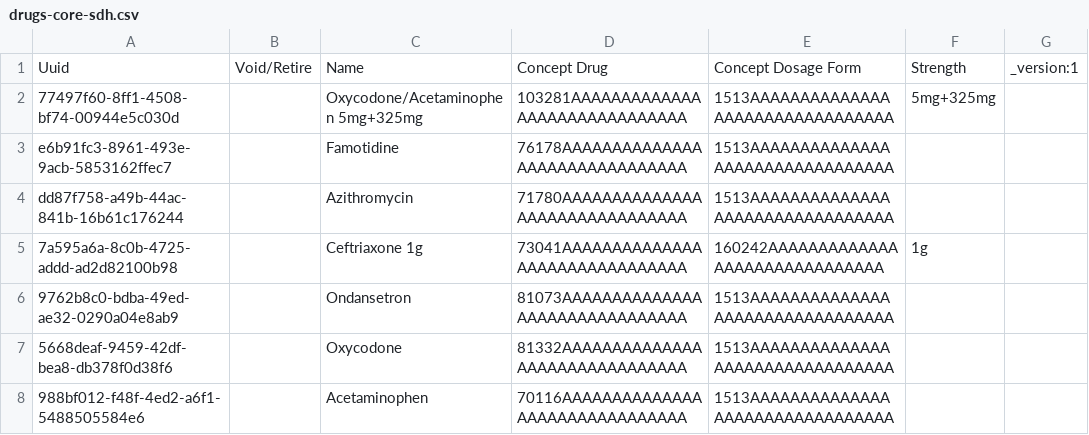
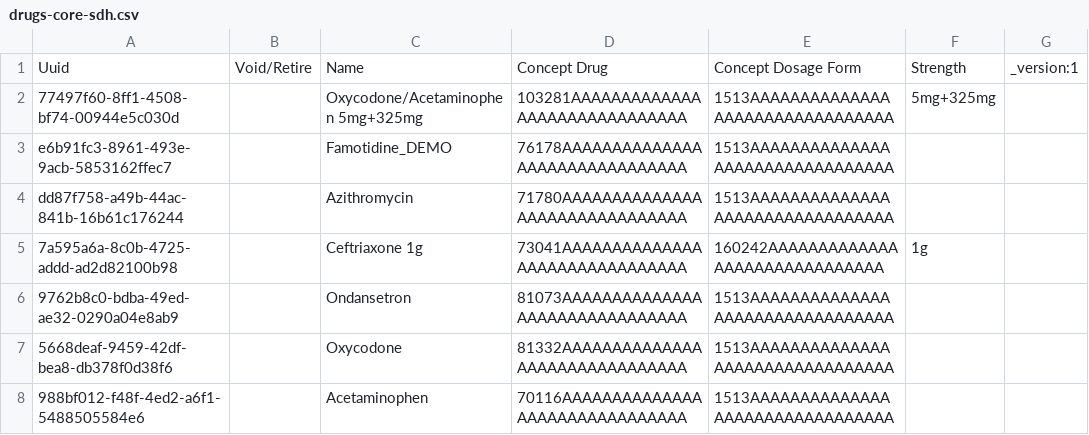
Before and after one commit to pgorrindo/openmrs-distro-referenceapplication, a CSV file: distro/configuration/drugs/drugs-core-sdh.csv, drawn as a sheet; only a part is shown.

```diff
--- a/distro/configuration/drugs/drugs-core-sdh.csv
+++ b/distro/configuration/drugs/drugs-core-sdh.csv
@@ -2,3 +2,3 @@ Uuid,Void/Retire,Name,Concept Drug,Concept Dosage Form,Strength,_version:1
 77497f60-8ff1-4508-bf74-00944e5c030d,,Oxycodone/Acetaminophen 5mg+325mg,103281AAAAAAAAAAAAAAAAAAAAAAAAAAAAAA,1513AAAAAAAAAAAAAAAAAAAAAAAAAAAAAAAA,5mg+325mg,
-e6b91fc3-8961-493e-9acb-5853162ffec7,,Famotidine,76178AAAAAAAAAAAAAAAAAAAAAAAAAAAAAAA,1513AAAAAAAAAAAAAAAAAAAAAAAAAAAAAAAA,,
+e6b91fc3-8961-493e-9acb-5853162ffec7,,Famotidine_DEMO,76178AAAAAAAAAAAAAAAAAAAAAAAAAAAAAAA,1513AAAAAAAAAAAAAAAAAAAAAAAAAAAAAAAA,,
 dd87f758-a49b-44ac-841b-16b61c176244,,Azithromycin,71780AAAAAAAAAAAAAAAAAAAAAAAAAAAAAAA,1513AAAAAAAAAAAAAAAAAAAAAAAAAAAAAAAA,,
```
Also changed, not shown: distro/configuration/patientidentifiertypes/patientidentifiertypes-core-sdh.csv, distro/configuration/personattributetypes/personattributetypes_core-sdh.csv, 15 other files.
